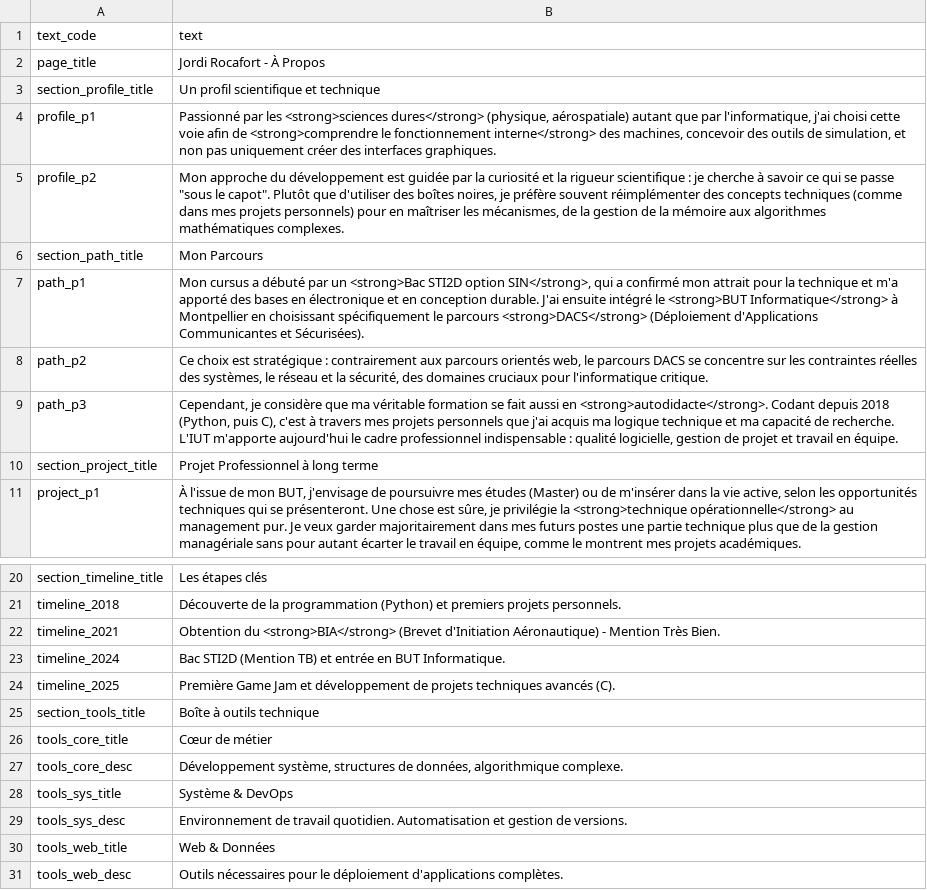
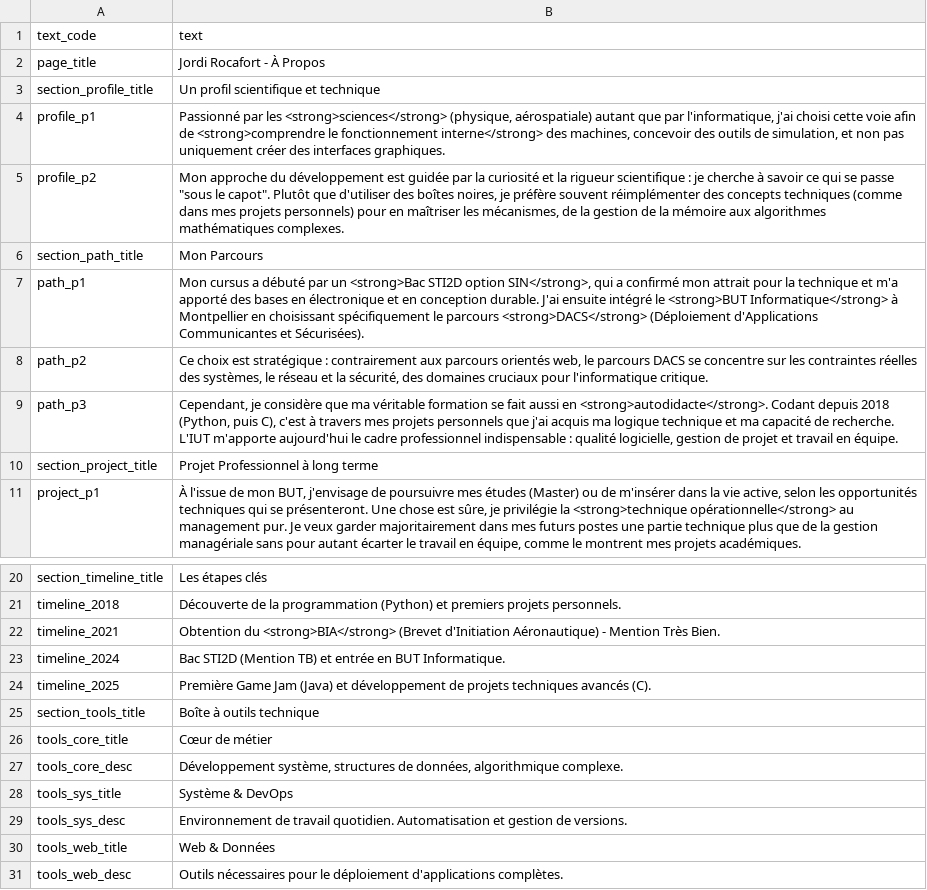
Before and after one commit to Jordi-R66/Portfolio, a TSV file: site/backend/Traduction/lang/fr/moi.tsv, drawn as a sheet; only a part is shown, gaps mark what is left out.

Commit message:
Ajout de la traduction anglaise de la page à propos

```diff
--- a/site/backend/Traduction/lang/fr/moi.tsv
+++ b/site/backend/Traduction/lang/fr/moi.tsv
@@ -3,3 +3,3 @@ page_title	Jordi Rocafort - À Propos
 section_profile_title	Un profil scientifique et technique
-profile_p1	Passionné par les <strong>sciences dures</strong> (physique, aérospatiale) autant que par l'informatique, j'ai choisi cette voie afin de <strong>comprendre le fonctionnement interne</strong> des machines, concevoir des outils de simulation, et non pas uniquement créer des interfaces graphiques.
+profile_p1	Passionné par les <strong>sciences</strong> (physique, aérospatiale) autant que par l'informatique, j'ai choisi cette voie afin de <strong>comprendre le fonctionnement interne</strong> des machines, concevoir des outils de simulation, et non pas uniquement créer des interfaces graphiques.
 profile_p2	Mon approche du développement est guidée par la curiosité et la rigueur scientifique : je cherche à savoir ce qui se passe "sous le capot". Plutôt que d'utiliser des boîtes noires, je préfère souvent réimplémenter des concepts techniques (comme dans mes projets personnels) pour en maîtriser les mécanismes, de la gestion de la mémoire aux algorithmes mathématiques complexes.
@@ -23,3 +23,3 @@ timeline_2021	Obtention du <strong>BIA</strong> (Brevet d'Initiation Aéronautiq
 timeline_2024	Bac STI2D (Mention TB) et entrée en BUT Informatique.
-timeline_2025	Première Game Jam et développement de projets techniques avancés (C).
+timeline_2025	Première Game Jam (Java) et développement de projets techniques avancés (C).
 section_tools_title	Boîte à outils technique
```
Also changed, not shown: 1 other file.
